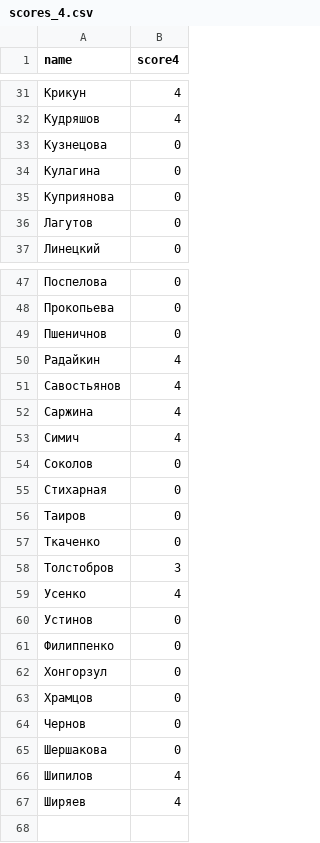
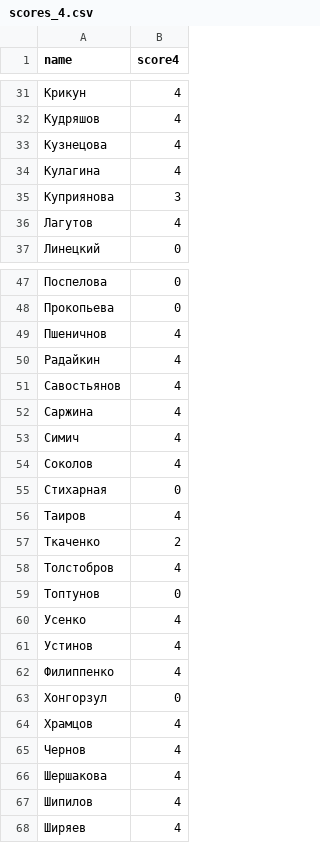
Before and after one commit to labintsev/neuralnets, a CSV file: grads/scores_4.csv, drawn as a sheet; only a part is shown, gaps mark what is left out; the diff covers the shown part only.

Commit message:
Final update scores 1-4

```diff
--- a/grads/scores_4.csv
+++ b/grads/scores_4.csv
@@ -32,6 +32,6 @@ name,score4
 Кудряшов,4
-Кузнецова,0
-Кулагина,0
-Куприянова,0
-Лагутов,0
+Кузнецова,4
+Кулагина,4
+Куприянова,3
+Лагутов,4
 Линецкий,0
@@ -48,3 +48,3 @@ name,score4
 Прокопьева,0
-Пшеничнов,0
+Пшеничнов,4
 Радайкин,4
@@ -53,14 +53,15 @@ name,score4
 Симич,4
-Соколов,0
+Соколов,4
 Стихарная,0
-Таиров,0
-Ткаченко,0
-Толстобров,3
+Таиров,4
+Ткаченко,2
+Толстобров,4
+Топтунов,0
 Усенко,4
-Устинов,0
-Филиппенко,0
+Устинов,4
+Филиппенко,4
 Хонгорзул,0
-Храмцов,0
-Чернов,0
-Шершакова,0
+Храмцов,4
+Чернов,4
+Шершакова,4
 Шипилов,4
```
Also changed, not shown: 5 edited cells elsewhere in this file, grads/scores.csv, grads/scores1-4.csv, 1 other file.
